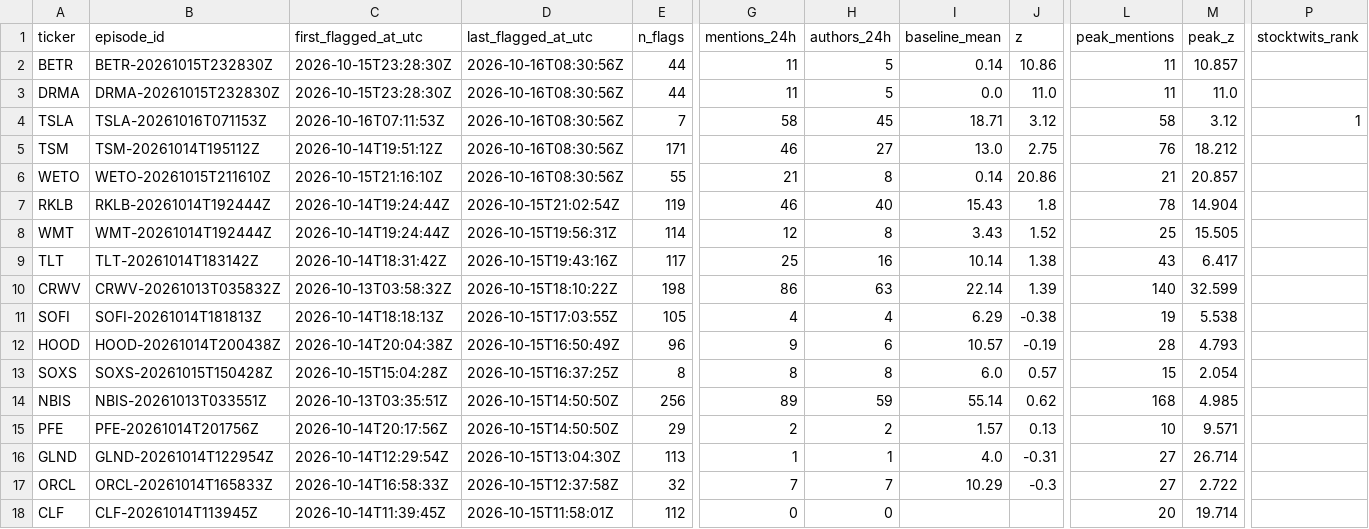
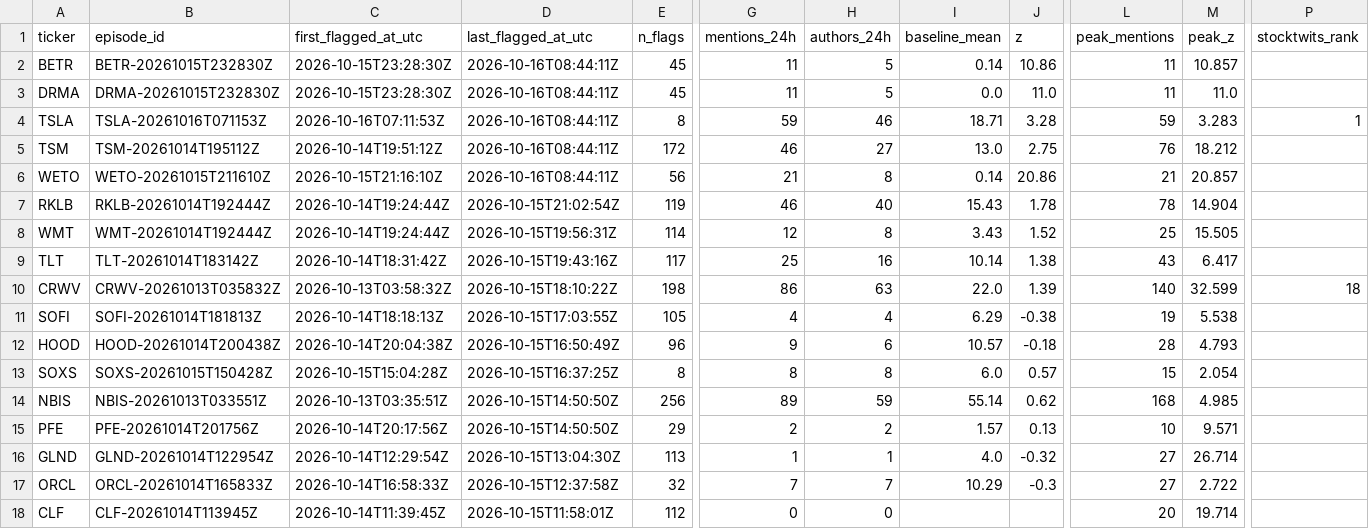
Before and after one commit to ShouvikRaj/pump-dump-detector, a CSV file: candidates/active.csv, drawn as a sheet; only a part is shown, gaps mark what is left out; the diff names each change by its address in the sheet, - before the commit and + after, or states it on an @@ line.

```diff
--- a/candidates/active.csv
+++ b/candidates/active.csv
-D2:D6 (last_flagged_at_utc): 2026-10-16T08:30:56Z
+D2:D6 (last_flagged_at_utc): 2026-10-16T08:44:11Z
-E2:E3 (n_flags): 44
+E2:E3 (n_flags): 45
-E4 (n_flags): 7
+E4 (n_flags): 8
-G4 (mentions_24h): 58
+G4 (mentions_24h): 59
-H4 (authors_24h): 45
+H4 (authors_24h): 46
-J4 (z): 3.12
+J4 (z): 3.28
-L4 (peak_mentions): 58
+L4 (peak_mentions): 59
-M4 (peak_z): 3.12
+M4 (peak_z): 3.283
-E5 (n_flags): 171
+E5 (n_flags): 172
-E6 (n_flags): 55
+E6 (n_flags): 56
-J7 (z): 1.8
+J7 (z): 1.78
-I10 (baseline_mean): 22.14
+I10 (baseline_mean): 22.0
-P10 (stocktwits_rank): (empty)
+P10 (stocktwits_rank): 18
-J12 (z): -0.19
+J12 (z): -0.18
-J16 (z): -0.31
+J16 (z): -0.32
```
Also changed, not shown: 5 other files.
